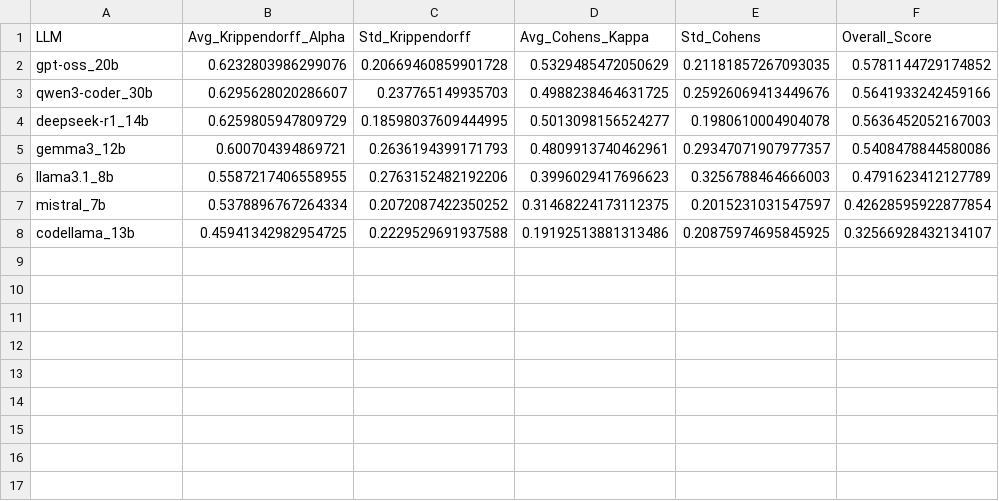
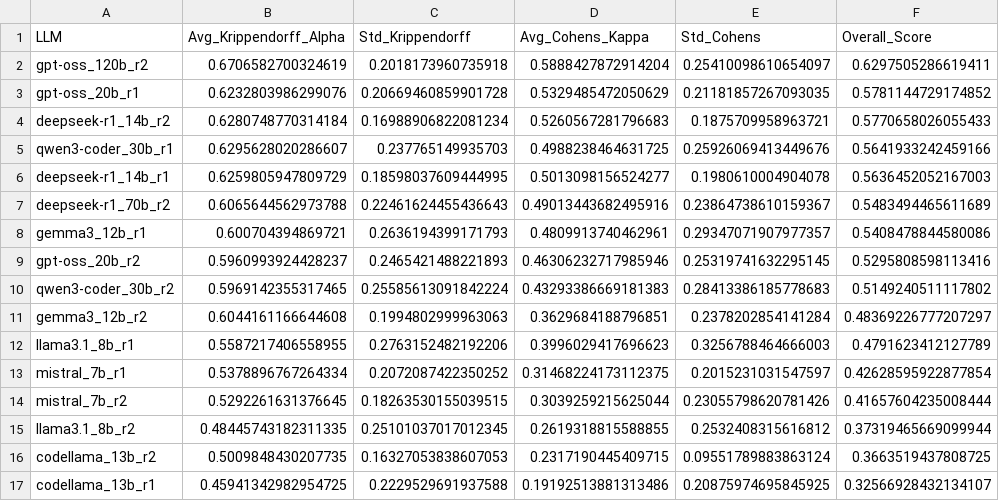
Before and after one commit to Maes95/llm-commit-classification, a CSV file: analysis/results/summary_statistics.csv, drawn as a sheet.

```diff
--- a/analysis/results/summary_statistics.csv
+++ b/analysis/results/summary_statistics.csv
@@ -1,8 +1,17 @@
 LLM,Avg_Krippendorff_Alpha,Std_Krippendorff,Avg_Cohens_Kappa,Std_Cohens,Overall_Score
-gpt-oss_20b,0.6232803986299076,0.20669460859901728,0.5329485472050629,0.21181857267093035,0.5781144729174852
-qwen3-coder_30b,0.6295628020286607,0.237765149935703,0.4988238464631725,0.25926069413449676,0.5641933242459166
-deepseek-r1_14b,0.6259805947809729,0.18598037609444995,0.5013098156524277,0.1980610004904078,0.5636452052167003
-gemma3_12b,0.600704394869721,0.2636194399171793,0.4809913740462961,0.29347071907977357,0.5408478844580086
-llama3.1_8b,0.5587217406558955,0.2763152482192206,0.3996029417696623,0.3256788464666003,0.4791623412127789
-mistral_7b,0.5378896767264334,0.2072087422350252,0.31468224173112375,0.2015231031547597,0.42628595922877854
-codellama_13b,0.45941342982954725,0.2229529691937588,0.19192513881313486,0.20875974695845925,0.32566928432134107
+gpt-oss_120b_r2,0.6706582700324619,0.2018173960735918,0.5888427872914204,0.25410098610654097,0.6297505286619411
+gpt-oss_20b_r1,0.6232803986299076,0.20669460859901728,0.5329485472050629,0.21181857267093035,0.5781144729174852
+deepseek-r1_14b_r2,0.6280748770314184,0.16988906822081234,0.5260567281796683,0.1875709958963721,0.5770658026055433
+qwen3-coder_30b_r1,0.6295628020286607,0.237765149935703,0.4988238464631725,0.25926069413449676,0.5641933242459166
+deepseek-r1_14b_r1,0.6259805947809729,0.18598037609444995,0.5013098156524277,0.1980610004904078,0.5636452052167003
+deepseek-r1_70b_r2,0.6065644562973788,0.22461624455436643,0.49013443682495916,0.23864738610159367,0.5483494465611689
+gemma3_12b_r1,0.600704394869721,0.2636194399171793,0.4809913740462961,0.29347071907977357,0.5408478844580086
+gpt-oss_20b_r2,0.5960993924428237,0.2465421488221893,0.46306232717985946,0.25319741632295145,0.5295808598113416
+qwen3-coder_30b_r2,0.5969142355317465,0.25585613091842224,0.43293386669181383,0.28413386185778683,0.5149240511117802
+gemma3_12b_r2,0.6044161166644608,0.1994802999963063,0.3629684188796851,0.2378202854141284,0.48369226777207297
+llama3.1_8b_r1,0.5587217406558955,0.2763152482192206,0.3996029417696623,0.3256788464666003,0.4791623412127789
+mistral_7b_r1,0.5378896767264334,0.2072087422350252,0.31468224173112375,0.2015231031547597,0.42628595922877854
+mistral_7b_r2,0.5292261631376645,0.18263530155039515,0.3039259215625044,0.23055798620781426,0.41657604235008444
+llama3.1_8b_r2,0.48445743182311335,0.25101037017012345,0.2619318815588855,0.2532408315616812,0.37319465669099944
+codellama_13b_r2,0.5009848430207735,0.16327053838607053,0.2317190445409715,0.09551789883863124,0.3663519437808725
+codellama_13b_r1,0.45941342982954725,0.2229529691937588,0.19192513881313486,0.20875974695845925,0.32566928432134107
```
Also changed, not shown: analysis/results/alt_test_results_bpc_eps0_15.csv, analysis/results/alt_test_results_combined_eps0_15.csv, 34 other files.
